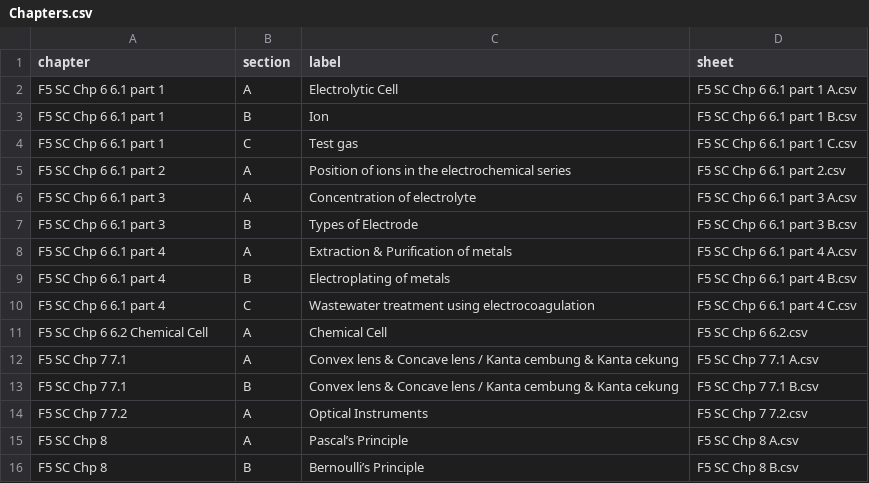
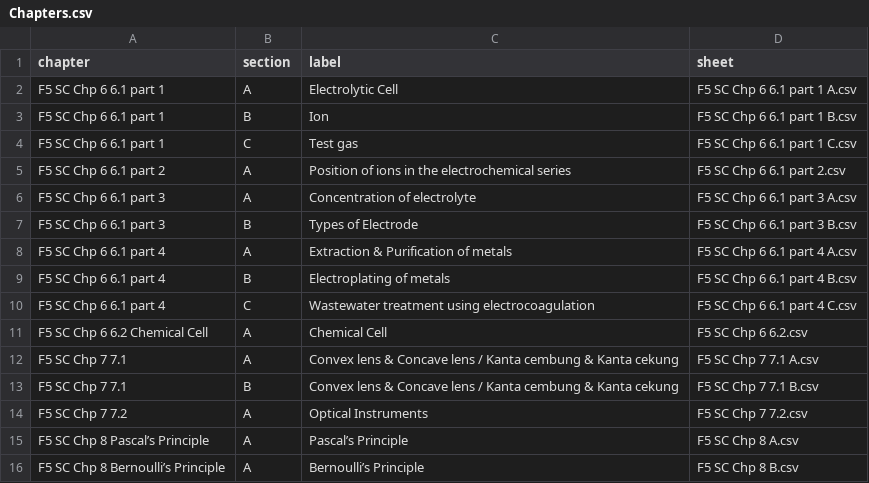
Before and after one commit to nobody0619/F5-SC, a CSV file: Chapters.csv, drawn as a sheet.

```diff
--- a/Chapters.csv
+++ b/Chapters.csv
@@ -14,3 +14,3 @@ F5 SC Chp 7 7.1,B,Convex lens & Concave lens / Kanta cembung & Kanta cekung,F5 S
 F5 SC Chp 7 7.2,A,Optical Instruments,F5 SC Chp 7 7.2.csv
-F5 SC Chp 8,A,Pascal’s Principle,F5 SC Chp 8 A.csv
-F5 SC Chp 8,B,Bernoulli’s Principle,F5 SC Chp 8 B.csv
+F5 SC Chp 8 Pascal’s Principle,A,Pascal’s Principle,F5 SC Chp 8 A.csv
+F5 SC Chp 8 Bernoulli’s Principle,A,Bernoulli’s Principle,F5 SC Chp 8 B.csv
```
Also changed, not shown: F5 SC Chp 8 A.csv.
